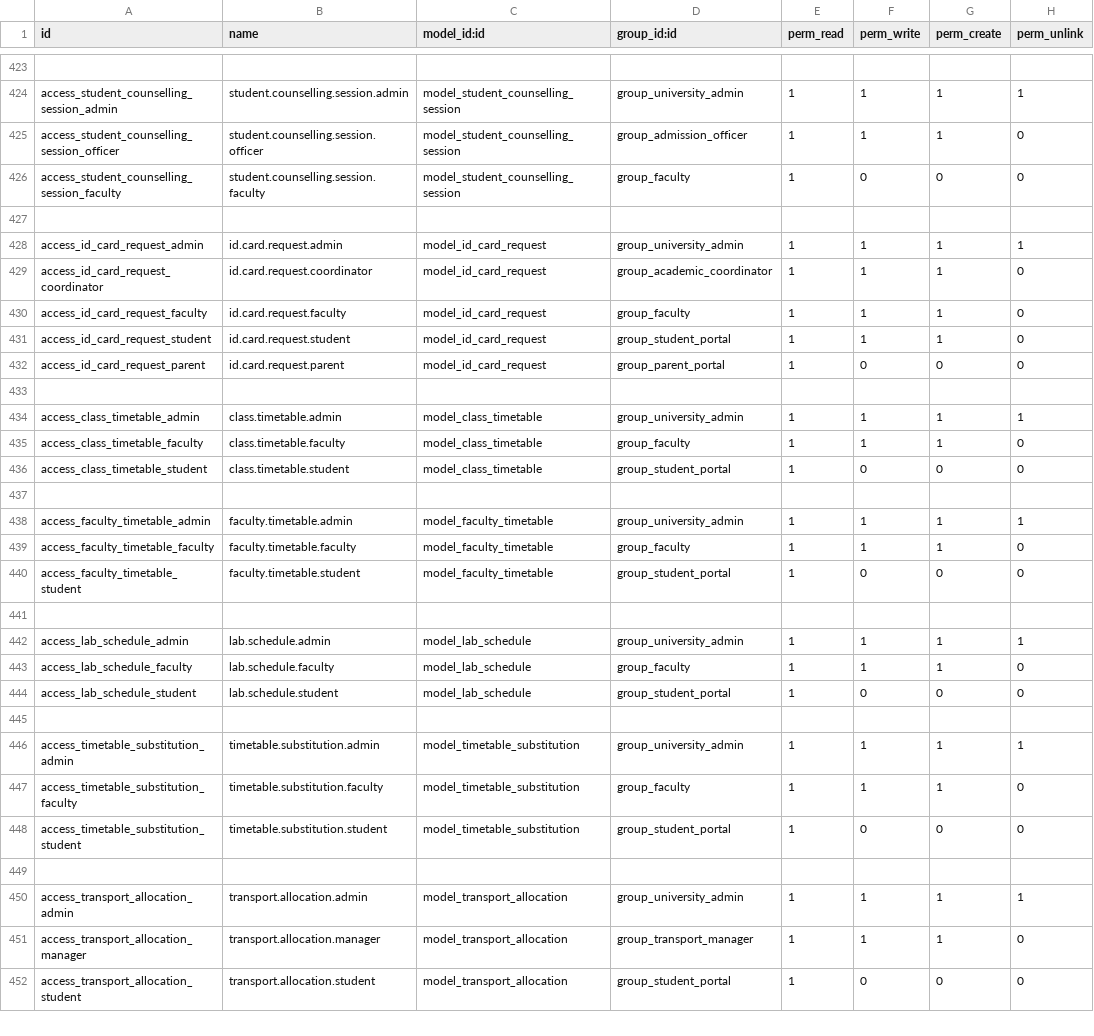
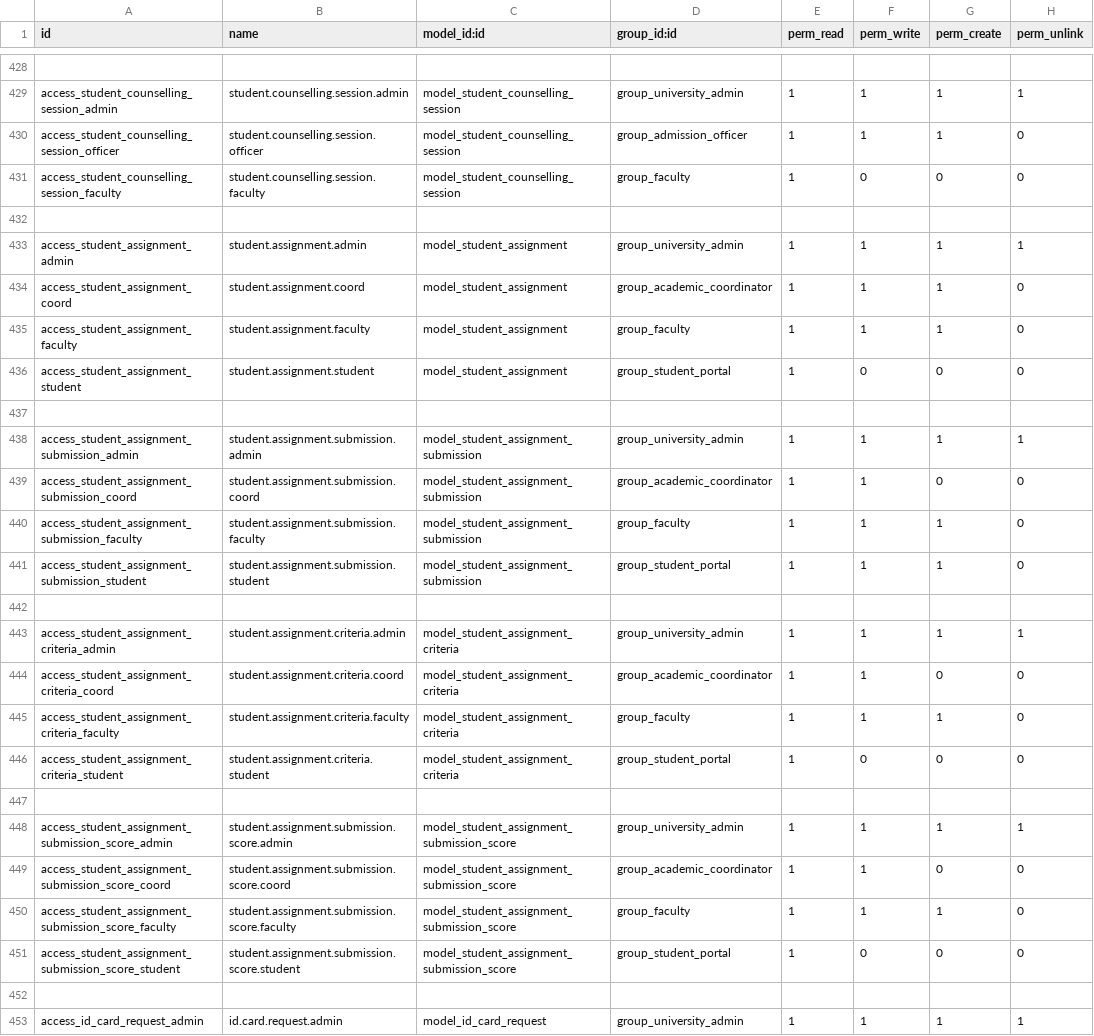
Before and after one commit to Ravikumar-avi/university_management, a CSV file: security/ir.model.access.csv, drawn as a sheet; only a part is shown, gaps mark what is left out; the shorter side is filled out with more unchanged rows; the diff covers the shown part only; the diff names each change by its address in the sheet, - before the commit and + after, or states it on an @@ line.

```diff
--- a/security/ir.model.access.csv
+++ b/security/ir.model.access.csv
+row 432: (empty)
+row 433: access_student_assignment_admin | student.assignment.admin | model_student_assignment | group_university_admin | 1 | 1 | 1 | 1
+row 434: access_student_assignment_coord | student.assignment.coord | model_student_assignment | group_academic_coordinator | 1 | 1 | 1 | 0
+row 435: access_student_assignment_faculty | student.assignment.faculty | model_student_assignment | group_faculty | 1 | 1 | 1 | 0
+row 436: access_student_assignment_student | student.assignment.student | model_student_assignment | group_student_portal | 1 | 0 | 0 | 0
+row 437: (empty)
+row 438: access_student_assignment_submission_admin | student.assignment.submission.admin | model_student_assignment_submission | group_university_admin | 1 | 1 | 1 | 1
+row 439: access_student_assignment_submission_coord | student.assignment.submission.coord | model_student_assignment_submission | group_academic_coordinator | 1 | 1 | 0 | 0
+row 440: access_student_assignment_submission_faculty | student.assignment.submission.faculty | model_student_assignment_submission | group_faculty | 1 | 1 | 1 | 0
+row 441: access_student_assignment_submission_student | student.assignment.submission.student | model_student_assignment_submission | group_student_portal | 1 | 1 | 1 | 0
+row 442: (empty)
+row 443: access_student_assignment_criteria_admin | student.assignment.criteria.admin | model_student_assignment_criteria | group_university_admin | 1 | 1 | 1 | 1
+row 444: access_student_assignment_criteria_coord | student.assignment.criteria.coord | model_student_assignment_criteria | group_academic_coordinator | 1 | 1 | 0 | 0
+row 445: access_student_assignment_criteria_faculty | student.assignment.criteria.faculty | model_student_assignment_criteria | group_faculty | 1 | 1 | 1 | 0
+row 446: access_student_assignment_criteria_student | student.assignment.criteria.student | model_student_assignment_criteria | group_student_portal | 1 | 0 | 0 | 0
+row 447: (empty)
+row 448: access_student_assignment_submission_score_admin | student.assignment.submission.score.admin | model_student_assignment_submission_score | group_university_admin | 1 | 1 | 1 | 1
+row 449: access_student_assignment_submission_score_coord | student.assignment.submission.score.coord | model_student_assignment_submission_score | group_academic_coordinator | 1 | 1 | 0 | 0
+row 450: access_student_assignment_submission_score_faculty | student.assignment.submission.score.faculty | model_student_assignment_submission_score | group_faculty | 1 | 1 | 1 | 0
+row 451: access_student_assignment_submission_score_student | student.assignment.submission.score.student | model_student_assignment_submission_score | group_student_portal | 1 | 0 | 0 | 0
```
Also changed, not shown: 5 added rows elsewhere in this file, 20 other files.
